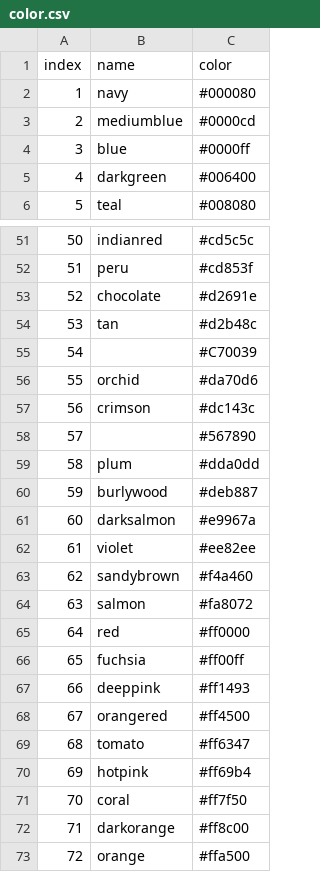
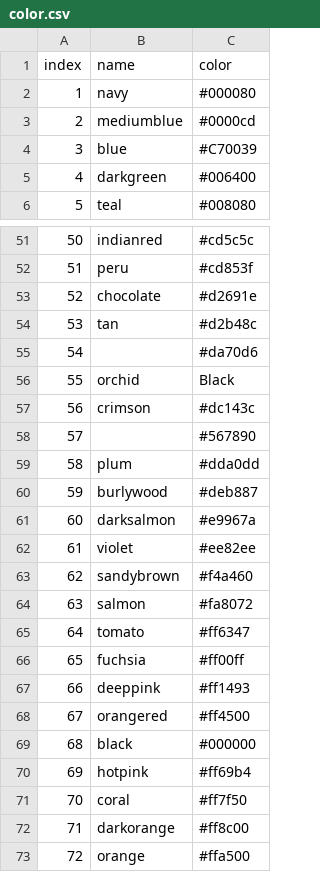
Before and after one commit to kevintruong2/7-3-3, a CSV file: download_data/color.csv, drawn as a sheet; only a part is shown, gaps mark what is left out.

```diff
--- a/download_data/color.csv
+++ b/download_data/color.csv
@@ -3,3 +3,3 @@ index,name,color
 2,mediumblue,#0000cd
-3,blue,#0000ff
+3,blue,#C70039
 4,darkgreen,#006400
@@ -54,4 +54,4 @@ index,name,color
 53,tan,#d2b48c
-54,,#C70039
-55,orchid,#da70d6
+54,,#da70d6
+55,orchid,Black
 56,crimson,#dc143c
@@ -64,3 +64,3 @@ index,name,color
 63,salmon,#fa8072
-64,red,#ff0000
+64,tomato,#ff6347
 65,fuchsia,#ff00ff
@@ -68,3 +68,3 @@ index,name,color
 67,orangered,#ff4500
-68,tomato,#ff6347
+68,black,#000000
 69,hotpink,#ff69b4
```
Also changed, not shown: 3 other files.
